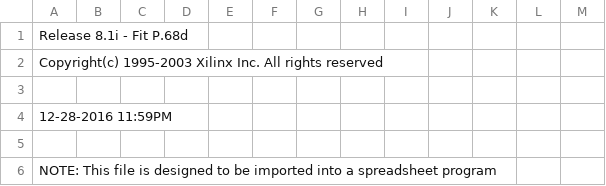
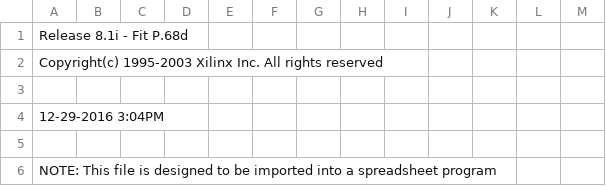
Before and after one commit to MHeinrichs/Zorro-LAN-IDE, a CSV file: Logic/LAN_IDE/LAN_IDE_CP_pad.csv, drawn as a sheet; only a part is shown.

```diff
--- a/Logic/LAN_IDE/LAN_IDE_CP_pad.csv
+++ b/Logic/LAN_IDE/LAN_IDE_CP_pad.csv
@@ -3,3 +3,3 @@ Copyright(c) 1995-2003 Xilinx Inc. All rights reserved
 
-12-28-2016 11:59PM
+12-29-2016  3:04PM
 
```
Also changed, not shown: 45 other files.
